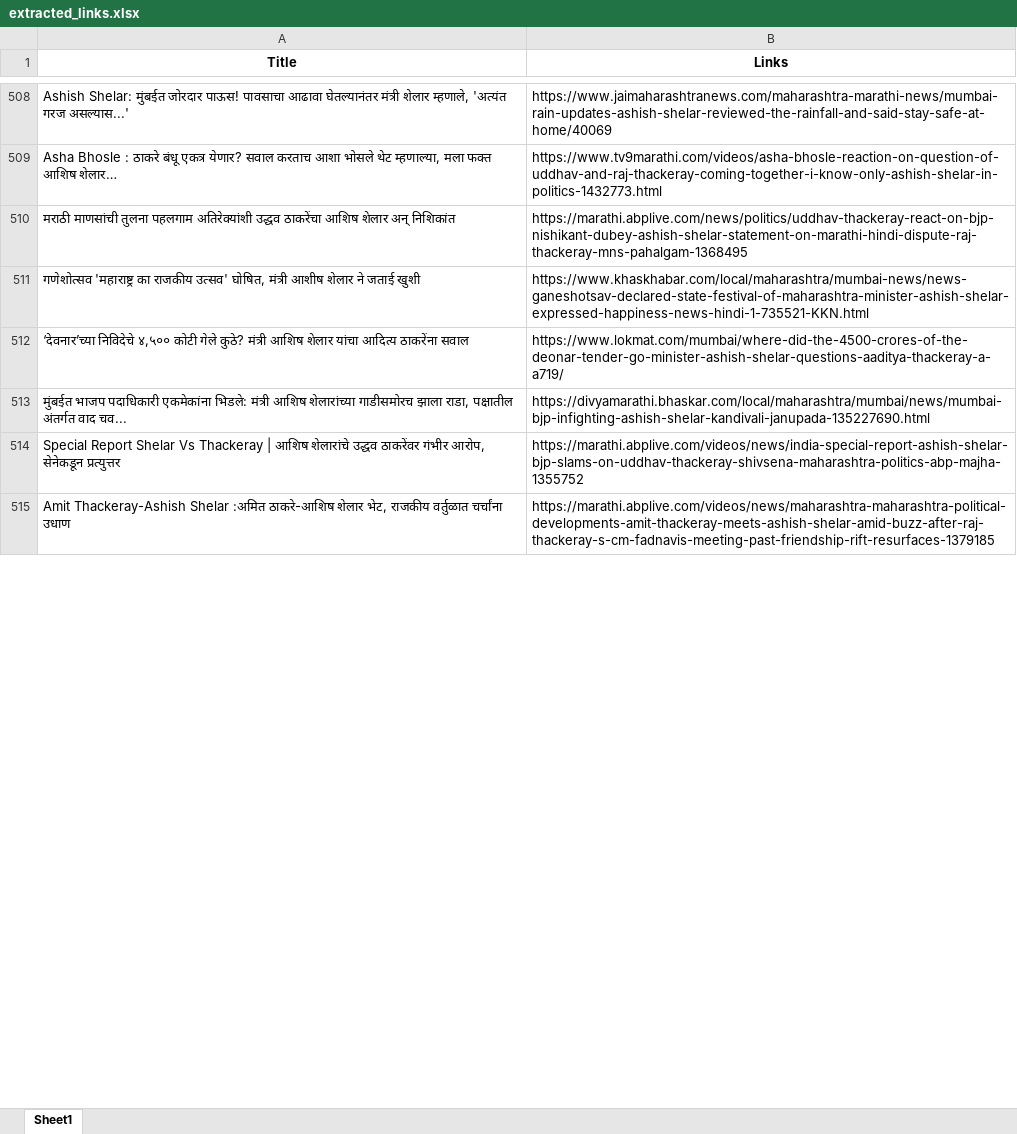
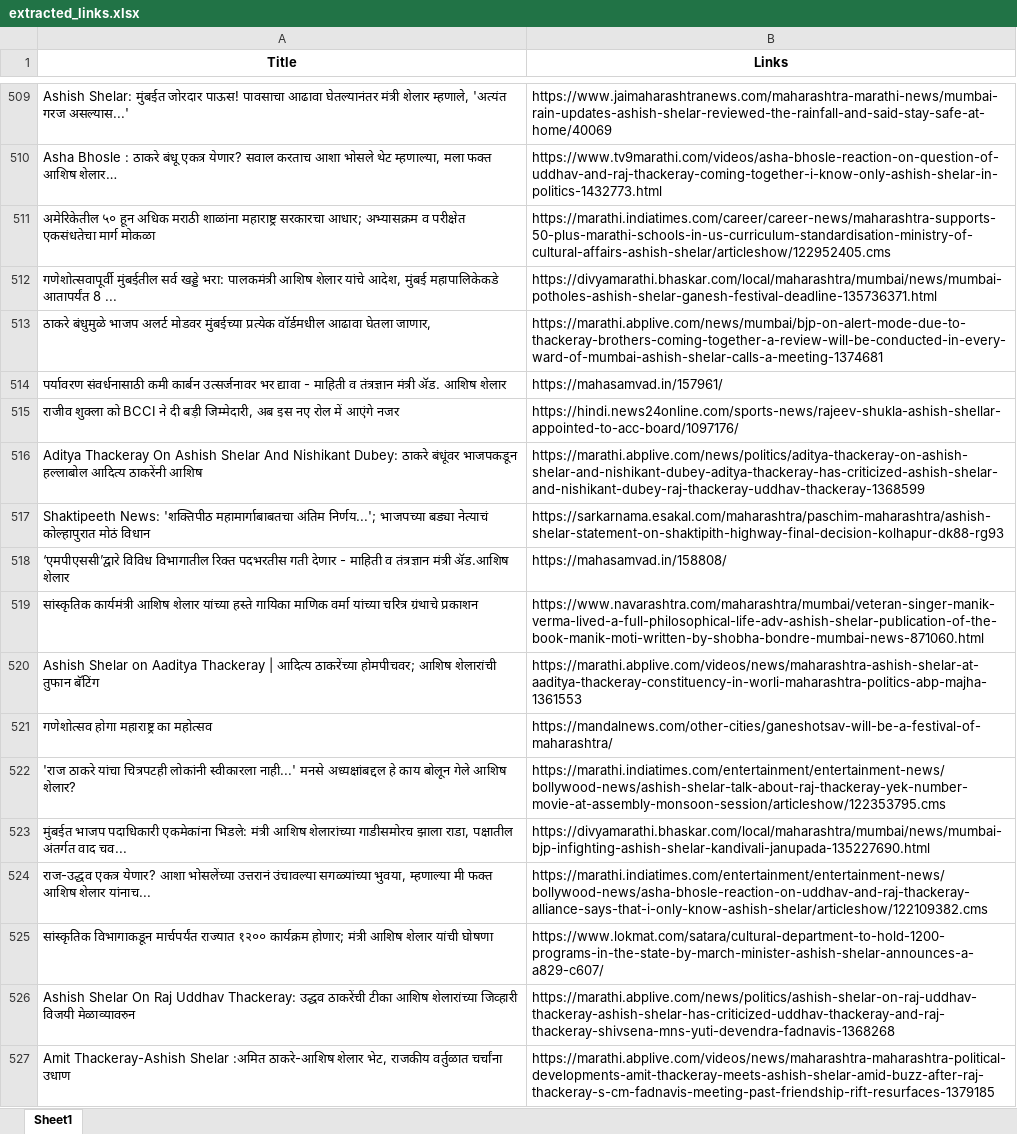
Before and after one commit to TheStrelemaLLP/Media-Monitoring-Pipeline, an Excel workbook: Output/Ashish Shelar/extracted_links.xlsx, sheet Sheet1, drawn as a sheet; only a part is shown, gaps mark what is left out; values as stored, in another font and other column widths than the file's, no borders; removed rows and columns are numbered as before the commit, all else as after; the diff covers the shown part only; the diff names each change by its address in the sheet, - before the commit and + after, or states it on an @@ line.

```diff
--- a/Output/Ashish Shelar/extracted_links.xlsx (sheet Sheet1)
+++ b/Output/Ashish Shelar/extracted_links.xlsx (sheet Sheet1)
@@ row 510 moved to row 335: मराठी माणसांची तुलना पहलगाम अतिरेक्यांशी… @@
-row 511: गणेशोत्सव 'महाराष्ट्र का राजकीय उत्सव' घोषित, मंत्री आशीष शेलार ने जताई खुशी | https://www.khaskhabar.com/local/maharashtra/mumbai-news/news-ganeshotsav-declared-state-festival-of-maharashtra-minister-ashish-shelar-expressed-happiness-news-hindi-1-735521-KKN.html
-row 512: ‘देवनार’च्या निविदेचे ४,५०० कोटी गेले कुठे? मंत्री आशिष शेलार यांचा आदित्य ठाकरेंना सवाल | https://www.lokmat.com/mumbai/where-did-the-4500-crores-of-the-deonar-tender-go-minister-ashish-shelar-questions-aaditya-thackeray-a-a719/
+row 511: अमेरिकेतील ५० हून अधिक मराठी शाळांना महाराष्ट्र सरकारचा आधार; अभ्यासक्रम व परीक्षेत एकसंधतेचा मार्ग मोकळा | https://marathi.indiatimes.com/career/career-news/maharashtra-supports-50-plus-marathi-schools-in-us-curriculum-standardisation-ministry-of-cultural-affairs-ashish-shelar/articleshow/122952405.cms
+row 512: गणेशोत्सवापूर्वी मुंबईतील सर्व खड्डे भरा: पालकमंत्री आशिष शेलार यांचे आदेश, मुंबई महापालिकेकडे आतापर्यंत 8 ... | https://divyamarathi.bhaskar.com/local/maharashtra/mumbai/news/mumbai-potholes-ashish-shelar-ganesh-festival-deadline-135736371.html
@@ row 504 moved to row 513: ठाकरे बंधुमुळे भाजप अलर्ट मोडवर मुंबईच्य… @@
+row 514: पर्यावरण संवर्धनासाठी कमी कार्बन उत्सर्जनावर भर द्यावा - माहिती व तंत्रज्ञान मंत्री ॲड. आशिष शेलार | https://mahasamvad.in/157961/
+row 515: राजीव शुक्ला को BCCI ने दी बड़ी जिम्मेदारी, अब इस नए रोल में आएंगे नजर | https://hindi.news24online.com/sports-news/rajeev-shukla-ashish-shellar-appointed-to-acc-board/1097176/
@@ row 571 moved to row 516: Aditya Thackeray On Ashish Shelar And Ni… @@
+row 517: Shaktipeeth News: 'शक्तिपीठ महामार्गाबाबतचा अंतिम निर्णय...'; भाजपच्या बड्या नेत्याचं कोल्हापुरात मोठं विधान | https://sarkarnama.esakal.com/maharashtra/paschim-maharashtra/ashish-shelar-statement-on-shaktipith-highway-final-decision-kolhapur-dk88-rg93
+row 518: ‘एमपीएससी’द्वारे विविध विभागातील रिक्त पदभरतीस गती देणार - माहिती व तंत्रज्ञान मंत्री ॲड.आशिष शेलार | https://mahasamvad.in/158808/
+row 519: सांस्कृतिक कार्यमंत्री आशिष शेलार यांच्या हस्ते गायिका माणिक वर्मा यांच्या चरित्र ग्रंथाचे प्रकाशन | https://www.navarashtra.com/maharashtra/mumbai/veteran-singer-manik-verma-lived-a-full-philosophical-life-adv-ashish-shelar-publication-of-the-book-manik-moti-written-by-shobha-bondre-mumbai-news-871060.html
+row 520: Ashish Shelar on Aaditya Thackeray | आदित्य ठाकरेंच्या होमपीचवर; आशिष शेलारांची तुफान बॅटिंग | https://marathi.abplive.com/videos/news/maharashtra-ashish-shelar-at-aaditya-thackeray-constituency-in-worli-maharashtra-politics-abp-majha-1361553
+row 521: गणेशोत्सव होगा महाराष्ट्र का महोत्सव | https://mandalnews.com/other-cities/ganeshotsav-will-be-a-festival-of-maharashtra/
@@ row 519 moved to row 522: 'राज ठाकरे यांचा चित्रपटही लोकांनी स्वीक… @@
-row 514: Special Report Shelar Vs Thackeray | आशिष शेलारांचे उद्धव ठाकरेंवर गंभीर आरोप, सेनेकडून प्रत्युत्तर | https://marathi.abplive.com/videos/news/india-special-report-ashish-shelar-bjp-slams-on-uddhav-thackeray-shivsena-maharashtra-politics-abp-majha-1355752
+row 524: राज-उद्धव एकत्र येणार? आशा भोसलेंच्या उत्तरानं उंचावल्या सगळ्यांच्या भुवया, म्हणाल्या मी फक्त आशिष शेलार यांनाच... | https://marathi.indiatimes.com/entertainment/entertainment-news/bollywood-news/asha-bhosle-reaction-on-uddhav-and-raj-thackeray-alliance-says-that-i-only-know-ashish-shelar/articleshow/122109382.cms
+row 525: सांस्कृतिक विभागाकडून मार्चपर्यंत राज्यात १२०० कार्यक्रम होणार; मंत्री आशिष शेलार यांची घोषणा | https://www.lokmat.com/satara/cultural-department-to-hold-1200-programs-in-the-state-by-march-minister-ashish-shelar-announces-a-a829-c607/
@@ row 522 moved to row 526: Ashish Shelar On Raj Uddhav Thackeray: उ… @@
```
Also changed, not shown: 67 added rows, 88 removed rows, 136 moved rows and 1 edited cell elsewhere in this sheet, Output/Ashish Shelar/extracted_links_Ashish Shelar_failed_links.xlsx, Output/Chandrashekhar Bawankule/extracted_links.xlsx, 28 other files.
